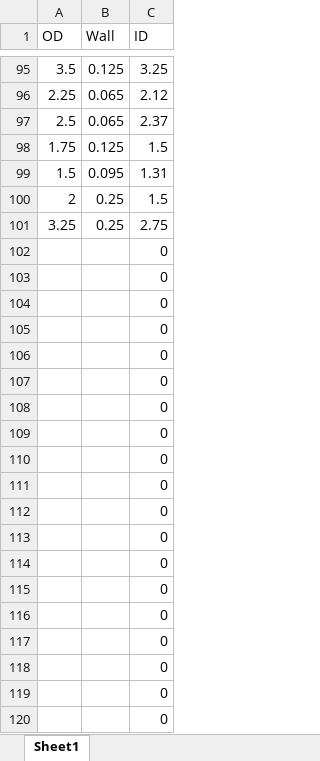
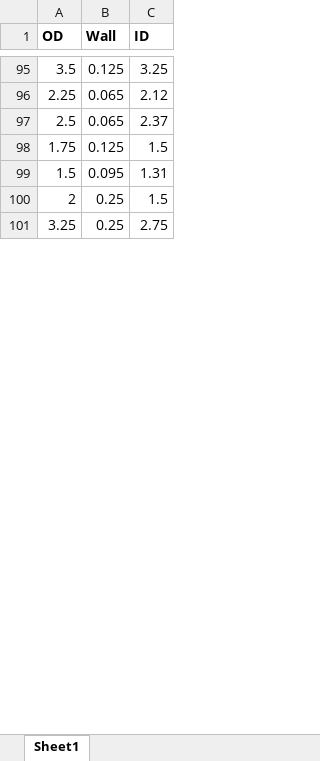
Before and after one commit to evanrschimmel/EM204_Project2, an Excel workbook: RoundTube_Options.xlsx, sheet Sheet1, drawn as a sheet; only a part is shown, gaps mark what is left out; values as stored, in another font and other column widths than the file's, no borders; removed rows and columns are numbered as before the commit, all else as after; the diff covers the shown part only; the diff names each change by its address in the sheet, - before the commit and + after, or states it on an @@ line.

Commit message:
Finish off round tube options (all 154)

```diff
--- a/RoundTube_Options.xlsx (sheet Sheet1)
+++ b/RoundTube_Options.xlsx (sheet Sheet1)
-A1:C1 bold: off
+A1:C1 bold: on
-row 102:  |  | 0
-row 103:  |  | 0
-row 104:  |  | 0
-row 105:  |  | 0
-row 106:  |  | 0
-row 107:  |  | 0
-row 108:  |  | 0
-row 109:  |  | 0
-row 110:  |  | 0
-row 111:  |  | 0
-row 112:  |  | 0
-row 113:  |  | 0
-row 114:  |  | 0
-row 115:  |  | 0
-row 116:  |  | 0
-row 117:  |  | 0
-row 118:  |  | 0
-row 119:  |  | 0
-row 120:  |  | 0
```
Also changed, not shown: 54 added rows and 30 removed rows elsewhere in this sheet, 1 other file.
